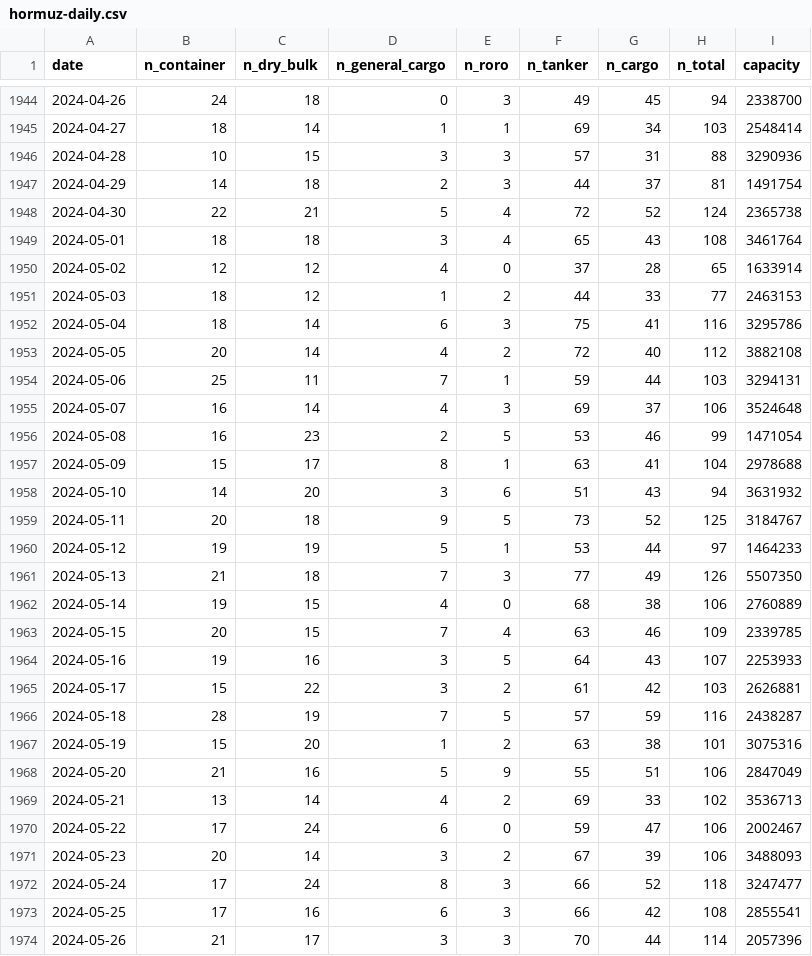
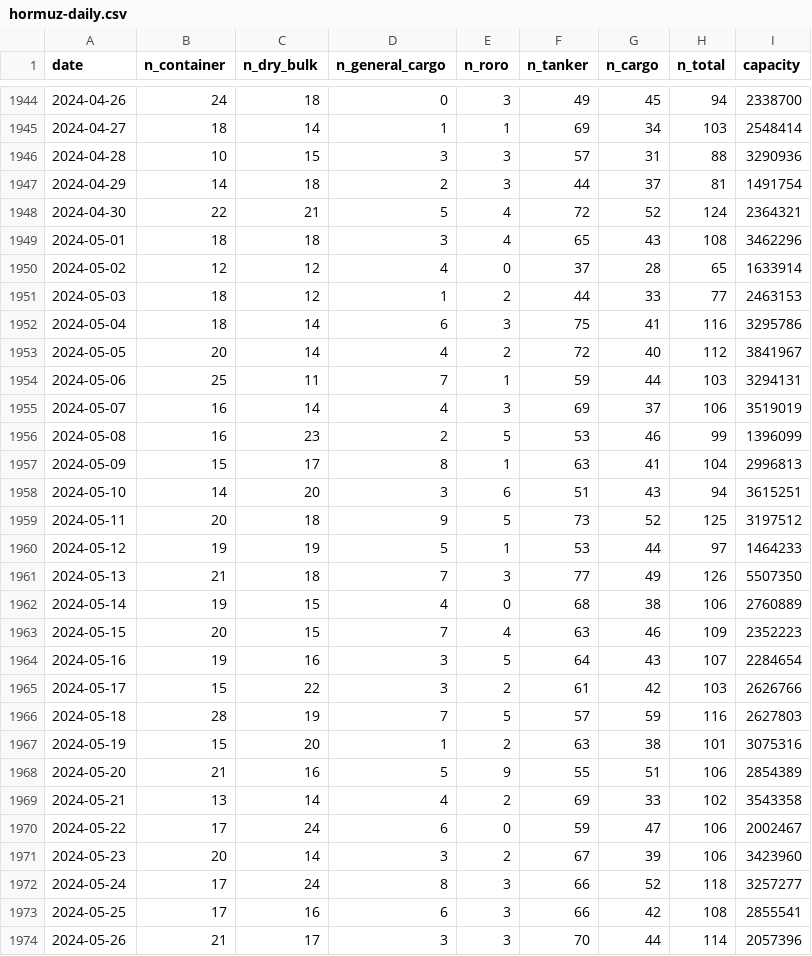
Before and after one commit to cateatcatx/hormuz-monitor, a CSV file: data/hormuz-daily.csv, drawn as a sheet; only a part is shown, gaps mark what is left out; the diff covers the shown part only.

```diff
--- a/data/hormuz-daily.csv
+++ b/data/hormuz-daily.csv
@@ -1947,4 +1947,4 @@ date,n_container,n_dry_bulk,n_general_cargo,n_roro,n_tanker,n_cargo,n_total,capa
 2024-04-29,14,18,2,3,44,37,81,1491754
-2024-04-30,22,21,5,4,72,52,124,2365738
-2024-05-01,18,18,3,4,65,43,108,3461764
+2024-04-30,22,21,5,4,72,52,124,2364321
+2024-05-01,18,18,3,4,65,43,108,3462296
 2024-05-02,12,12,4,0,37,28,65,1633914
@@ -1952,9 +1952,9 @@ date,n_container,n_dry_bulk,n_general_cargo,n_roro,n_tanker,n_cargo,n_total,capa
 2024-05-04,18,14,6,3,75,41,116,3295786
-2024-05-05,20,14,4,2,72,40,112,3882108
+2024-05-05,20,14,4,2,72,40,112,3841967
 2024-05-06,25,11,7,1,59,44,103,3294131
-2024-05-07,16,14,4,3,69,37,106,3524648
-2024-05-08,16,23,2,5,53,46,99,1471054
-2024-05-09,15,17,8,1,63,41,104,2978688
-2024-05-10,14,20,3,6,51,43,94,3631932
-2024-05-11,20,18,9,5,73,52,125,3184767
+2024-05-07,16,14,4,3,69,37,106,3519019
+2024-05-08,16,23,2,5,53,46,99,1396099
+2024-05-09,15,17,8,1,63,41,104,2996813
+2024-05-10,14,20,3,6,51,43,94,3615251
+2024-05-11,20,18,9,5,73,52,125,3197512
 2024-05-12,19,19,5,1,53,44,97,1464233
@@ -1962,12 +1962,12 @@ date,n_container,n_dry_bulk,n_general_cargo,n_roro,n_tanker,n_cargo,n_total,capa
 2024-05-14,19,15,4,0,68,38,106,2760889
-2024-05-15,20,15,7,4,63,46,109,2339785
-2024-05-16,19,16,3,5,64,43,107,2253933
-2024-05-17,15,22,3,2,61,42,103,2626881
-2024-05-18,28,19,7,5,57,59,116,2438287
+2024-05-15,20,15,7,4,63,46,109,2352223
+2024-05-16,19,16,3,5,64,43,107,2284654
+2024-05-17,15,22,3,2,61,42,103,2626766
+2024-05-18,28,19,7,5,57,59,116,2627803
 2024-05-19,15,20,1,2,63,38,101,3075316
-2024-05-20,21,16,5,9,55,51,106,2847049
-2024-05-21,13,14,4,2,69,33,102,3536713
+2024-05-20,21,16,5,9,55,51,106,2854389
+2024-05-21,13,14,4,2,69,33,102,3543358
 2024-05-22,17,24,6,0,59,47,106,2002467
-2024-05-23,20,14,3,2,67,39,106,3488093
-2024-05-24,17,24,8,3,66,52,118,3247477
+2024-05-23,20,14,3,2,67,39,106,3423960
+2024-05-24,17,24,8,3,66,52,118,3257277
 2024-05-25,17,16,6,3,66,42,108,2855541
```
Also changed, not shown: 7 added rows and 71 edited cells elsewhere in this file.
